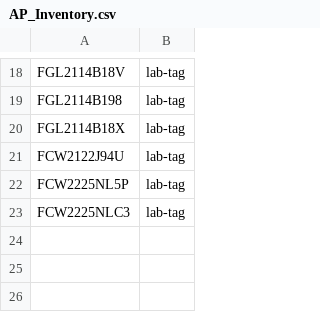
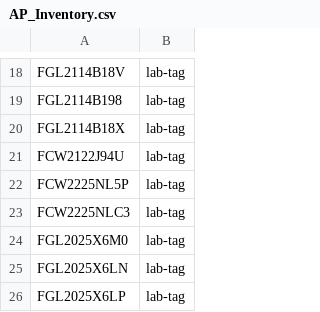
Before and after one commit to fsedano/cl2020, a CSV file: python/development/data/ap_to_site/AP_Inventory.csv, drawn as a sheet; only a part is shown, gaps mark what is left out; the diff names each change by its address in the sheet, - before the commit and + after, or states it on an @@ line.

Commit message:
Add SN for 3800 APs

```diff
--- a/python/development/data/ap_to_site/AP_Inventory.csv
+++ b/python/development/data/ap_to_site/AP_Inventory.csv
+row 24: FGL2025X6M0 | lab-tag
+row 25: FGL2025X6LN | lab-tag
+row 26: FGL2025X6LP | lab-tag
```
